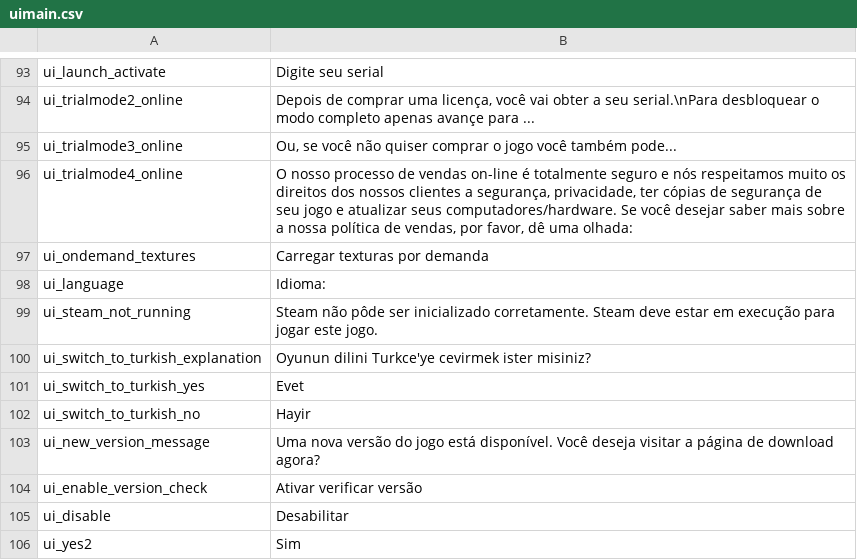
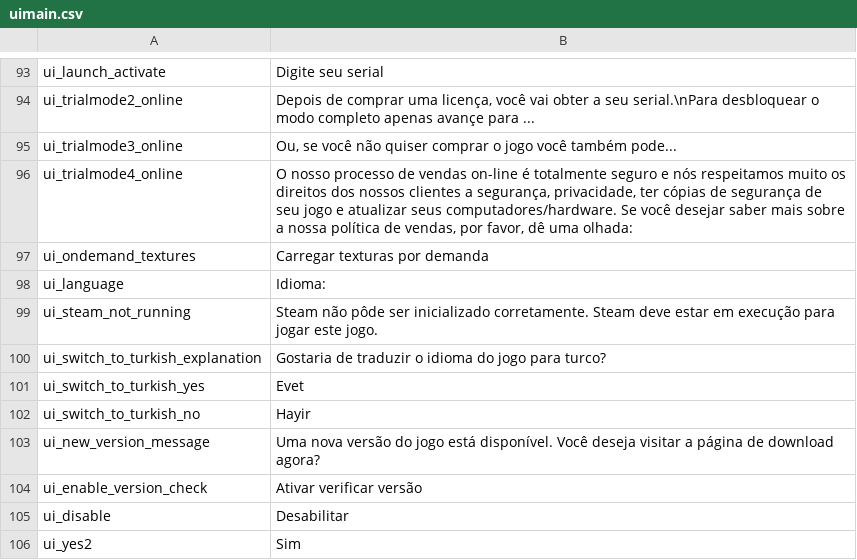
Before and after one commit to gilberto-009199/Mount-and-blade-warband-tradu-o, a CSV file: languages/es/uimain.csv, drawn as a sheet; only a part is shown, gaps mark what is left out.

Commit message:
refactor: UI legends

```diff
--- a/languages/es/uimain.csv
+++ b/languages/es/uimain.csv
@@ -99,3 +99,3 @@ ui_language|Idioma:
 ui_steam_not_running|Steam não pôde ser inicializado corretamente. Steam deve estar em execução para jogar este jogo.
-ui_switch_to_turkish_explanation|Oyunun dilini Turkce'ye cevirmek ister misiniz?
+ui_switch_to_turkish_explanation|Gostaria de traduzir o idioma do jogo para turco?
 ui_switch_to_turkish_yes|Evet
```
